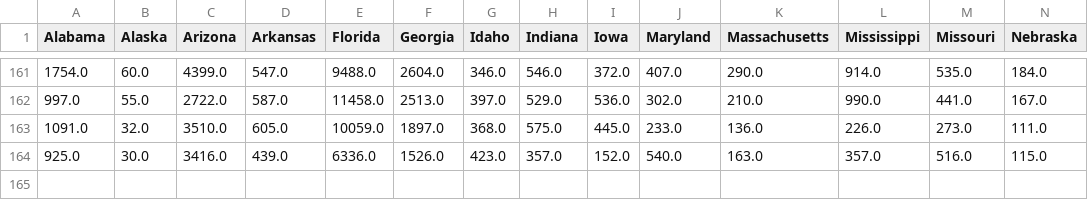
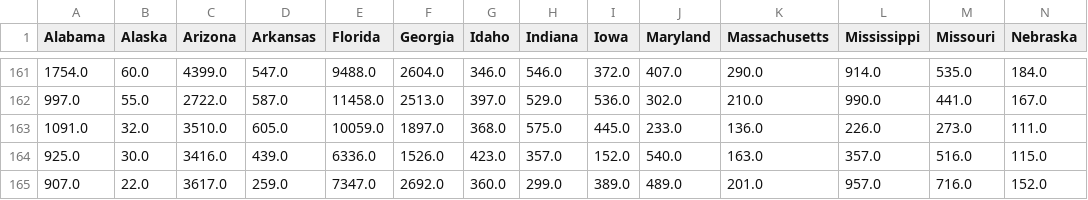
Before and after one commit to aarora79/covid-analytics, a CSV file: covid_us_states_daily_changes_red_wide.csv, drawn as a sheet; only a part is shown, gaps mark what is left out; rows hold the shown columns only; the diff names each change by its address in the sheet, - before the commit and + after, or states it on an @@ line.

```diff
--- a/covid_us_states_daily_changes_red_wide.csv
+++ b/covid_us_states_daily_changes_red_wide.csv
+row 165: 907.0 | 22.0 | 3617.0 | 259.0 | 7347.0 | 2692.0 | 360.0 | 299.0 | 389.0 | 489.0 | 201.0 | 957.0 | 716.0 | 152.0
```
Also changed, not shown: covid_us_states_daily_changes_wide.csv, 1 other file.
